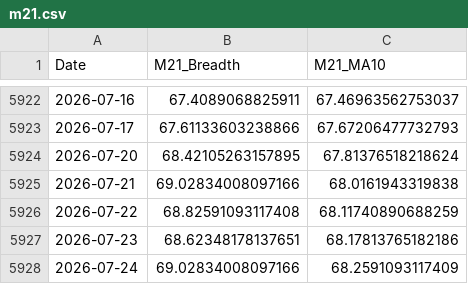
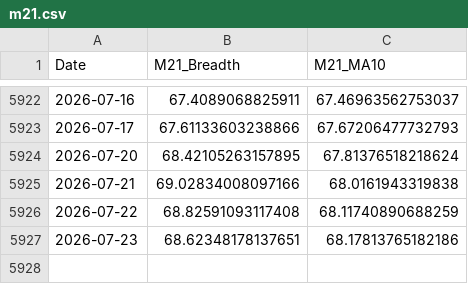
Before and after one commit to aljalajelab/market-dashboard, a CSV file: data/m21.csv, drawn as a sheet; only a part is shown, gaps mark what is left out.

```diff
--- a/data/m21.csv
+++ b/data/m21.csv
@@ -5927,2 +5927 @@ Date,M21_Breadth,M21_MA10
 2026-07-23,68.62348178137651,68.17813765182186
-2026-07-24,69.02834008097166,68.2591093117409
```
Also changed, not shown: data/adx.csv, data/m50.csv, 13 other files.
